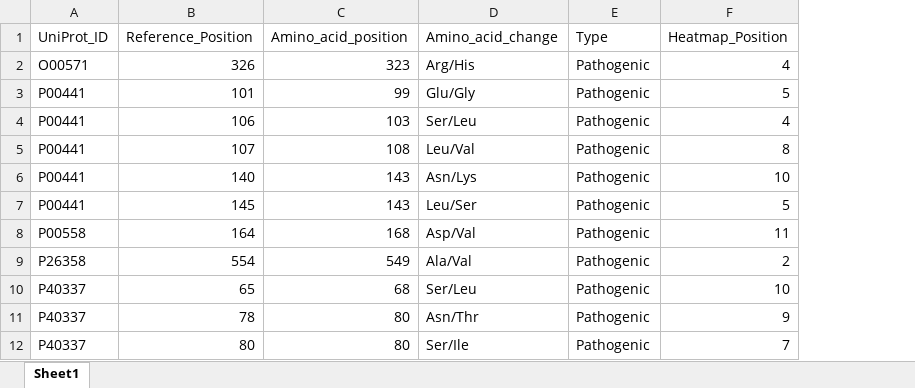
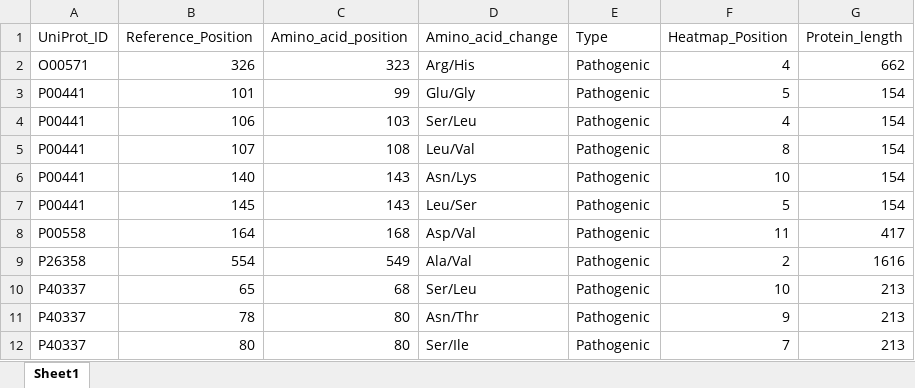
Before and after one commit to annabelrice30/Annabel-BSc-Project, an Excel workbook: Statistics_Input.xlsx, sheet Sheet1, drawn as a sheet; only a part is shown; values as stored, in another font and other column widths than the file's, no borders; the diff names each change by its address in the sheet, - before the commit and + after, or states it on an @@ line.

```diff
--- a/Statistics_Input.xlsx (sheet Sheet1)
+++ b/Statistics_Input.xlsx (sheet Sheet1)
+column G (Protein_length), rows 2-12: 662 | 154 | 154 | 154 | 154 | 154 | 417 | 1616 | 213 | 213 | 213
```
Also changed, not shown: pathogenic_mutations2/mutations2/pathogenic_input.xlsx, 12 other files.
